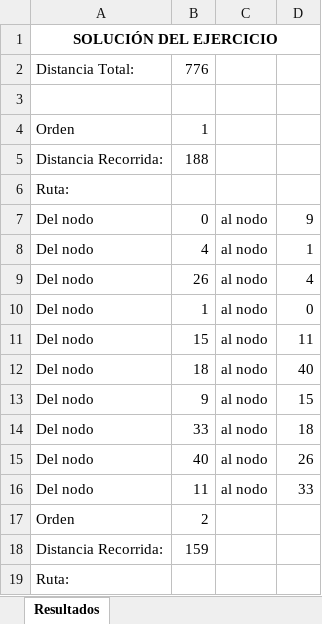
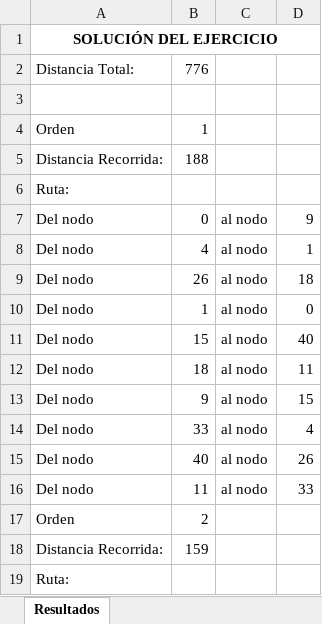
Before and after one commit to SebastianJHM/Python, an Excel workbook: Tesis/Picking/Resultados.xlsx, sheet Resultados, drawn as a sheet; only a part is shown; values as stored, in another font and other column widths than the file's, no borders; the diff covers the shown part only; the diff names each change by its address in the sheet, - before the commit and + after, or states it on an @@ line.

```diff
--- a/Tesis/Picking/Resultados.xlsx (sheet Resultados)
+++ b/Tesis/Picking/Resultados.xlsx (sheet Resultados)
-D9: 4
+D9: 18
-D11: 11
+D11: 40
-D12: 40
+D12: 11
-D14: 18
+D14: 4
```
Also changed, not shown: 17 edited cells elsewhere in this sheet, 1 other file.
